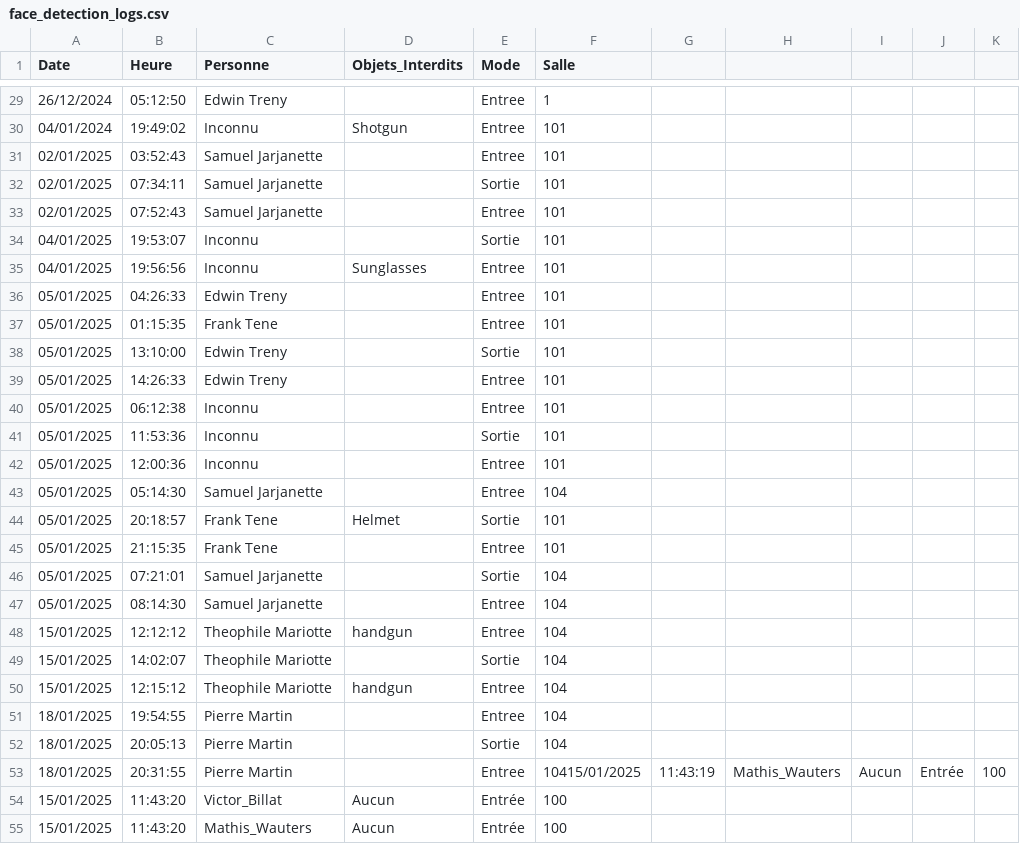
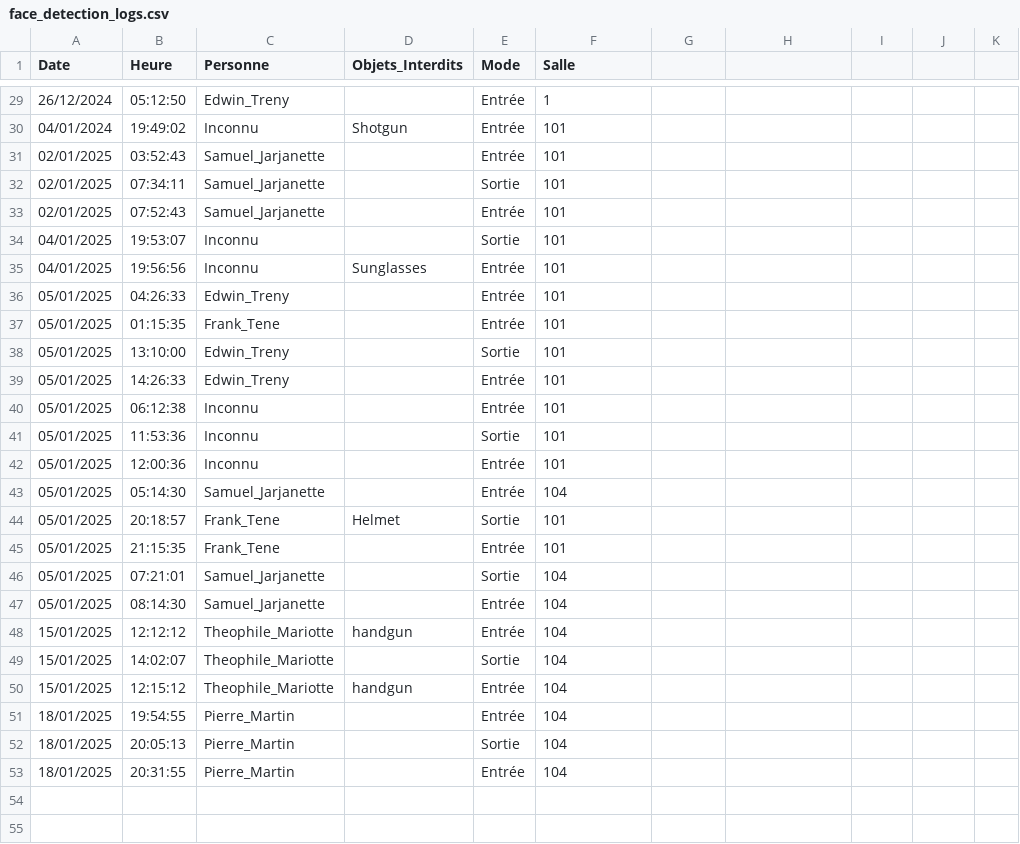
Before and after one commit to DrPicode/CESI-Face, a CSV file: face_detection_logs.csv, drawn as a sheet; only a part is shown, gaps mark what is left out; the diff covers the shown part only.

```diff
--- a/face_detection_logs.csv
+++ b/face_detection_logs.csv
@@ -29,27 +29,25 @@ Date;Heure;Personne;Objets_Interdits;Mode;Salle
-26/12/2024;05:12:50;Edwin Treny;;Entree;1
-04/01/2024;19:49:02;Inconnu;Shotgun;Entree;101
-02/01/2025;03:52:43;Samuel Jarjanette;;Entree;101
-02/01/2025;07:34:11;Samuel Jarjanette;;Sortie;101
-02/01/2025;07:52:43;Samuel Jarjanette;;Entree;101
+26/12/2024;05:12:50;Edwin_Treny;;Entrée;1
+04/01/2024;19:49:02;Inconnu;Shotgun;Entrée;101
+02/01/2025;03:52:43;Samuel_Jarjanette;;Entrée;101
+02/01/2025;07:34:11;Samuel_Jarjanette;;Sortie;101
+02/01/2025;07:52:43;Samuel_Jarjanette;;Entrée;101
 04/01/2025;19:53:07;Inconnu;;Sortie;101
-04/01/2025;19:56:56;Inconnu;Sunglasses;Entree;101
-05/01/2025;04:26:33;Edwin Treny;;Entree;101
-05/01/2025;01:15:35;Frank Tene;;Entree;101
-05/01/2025;13:10:00;Edwin Treny;;Sortie;101
-05/01/2025;14:26:33;Edwin Treny;;Entree;101
-05/01/2025;06:12:38;Inconnu;;Entree;101
+04/01/2025;19:56:56;Inconnu;Sunglasses;Entrée;101
+05/01/2025;04:26:33;Edwin_Treny;;Entrée;101
+05/01/2025;01:15:35;Frank_Tene;;Entrée;101
+05/01/2025;13:10:00;Edwin_Treny;;Sortie;101
+05/01/2025;14:26:33;Edwin_Treny;;Entrée;101
+05/01/2025;06:12:38;Inconnu;;Entrée;101
 05/01/2025;11:53:36;Inconnu;;Sortie;101
-05/01/2025;12:00:36;Inconnu;;Entree;101
-05/01/2025;05:14:30;Samuel Jarjanette;;Entree;104
-05/01/2025;20:18:57;Frank Tene;Helmet;Sortie;101
-05/01/2025;21:15:35;Frank Tene;;Entree;101
-05/01/2025;07:21:01;Samuel Jarjanette;;Sortie;104
-05/01/2025;08:14:30;Samuel Jarjanette;;Entree;104
-15/01/2025;12:12:12;Theophile Mariotte;handgun;Entree;104
-15/01/2025;14:02:07;Theophile Mariotte;;Sortie;104
-15/01/2025;12:15:12;Theophile Mariotte;handgun;Entree;104
-18/01/2025;19:54:55;Pierre Martin;;Entree;104
-18/01/2025;20:05:13;Pierre Martin;;Sortie;104
-18/01/2025;20:31:55;Pierre Martin;;Entree;10415/01/2025;11:43:19;Mathis_Wauters;Aucun;Entrée;100
-15/01/2025;11:43:20;Victor_Billat;Aucun;Entrée;100
-15/01/2025;11:43:20;Mathis_Wauters;Aucun;Entrée;100
+05/01/2025;12:00:36;Inconnu;;Entrée;101
+05/01/2025;05:14:30;Samuel_Jarjanette;;Entrée;104
+05/01/2025;20:18:57;Frank_Tene;Helmet;Sortie;101
+05/01/2025;21:15:35;Frank_Tene;;Entrée;101
+05/01/2025;07:21:01;Samuel_Jarjanette;;Sortie;104
+05/01/2025;08:14:30;Samuel_Jarjanette;;Entrée;104
+15/01/2025;12:12:12;Theophile_Mariotte;handgun;Entrée;104
+15/01/2025;14:02:07;Theophile_Mariotte;;Sortie;104
+15/01/2025;12:15:12;Theophile_Mariotte;handgun;Entrée;104
+18/01/2025;19:54:55;Pierre_Martin;;Entrée;104
+18/01/2025;20:05:13;Pierre_Martin;;Sortie;104
+18/01/2025;20:31:55;Pierre_Martin;;Entrée;104
```
Also changed, not shown: 2 removed rows and 43 edited cells elsewhere in this file, 1 other file.
